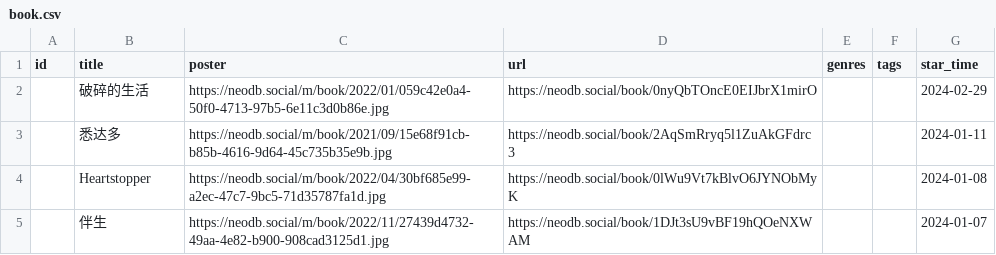
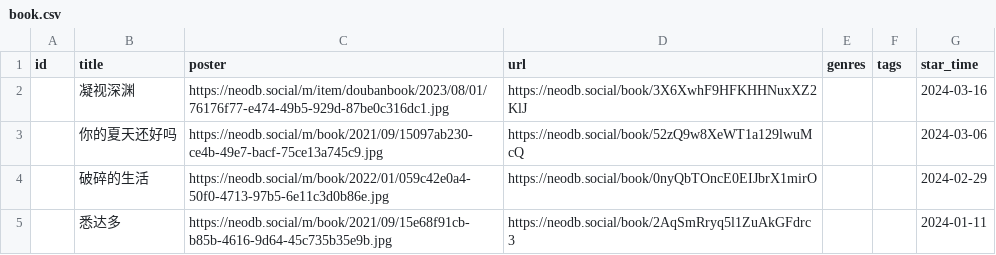
Before and after one commit to clean-0804/hugo, a CSV file: data/douban/book.csv, drawn as a sheet; only a part is shown; the shorter side is filled out with more unchanged rows; the diff names each change by its address in the sheet, - before the commit and + after, or states it on an @@ line.

```diff
--- a/data/douban/book.csv
+++ b/data/douban/book.csv
+row 2:  | 凝视深渊 | https://neodb.social/m/item/doubanbook/2023/08/01/76176f77-e474-49b5-929d-87be0c316dc1.jpg | https://neodb.social/book/3X6XwhF9HFKHHNuxXZ2KlJ |  |  | 2024-03-16
+row 3:  | 你的夏天还好吗 | https://neodb.social/m/book/2021/09/15097ab230-ce4b-49e7-bacf-75ce13a745c9.jpg | https://neodb.social/book/52zQ9w8XeWT1a129lwuMcQ |  |  | 2024-03-06
```
Also changed, not shown: data/douban/movie.csv, 3 other files.
